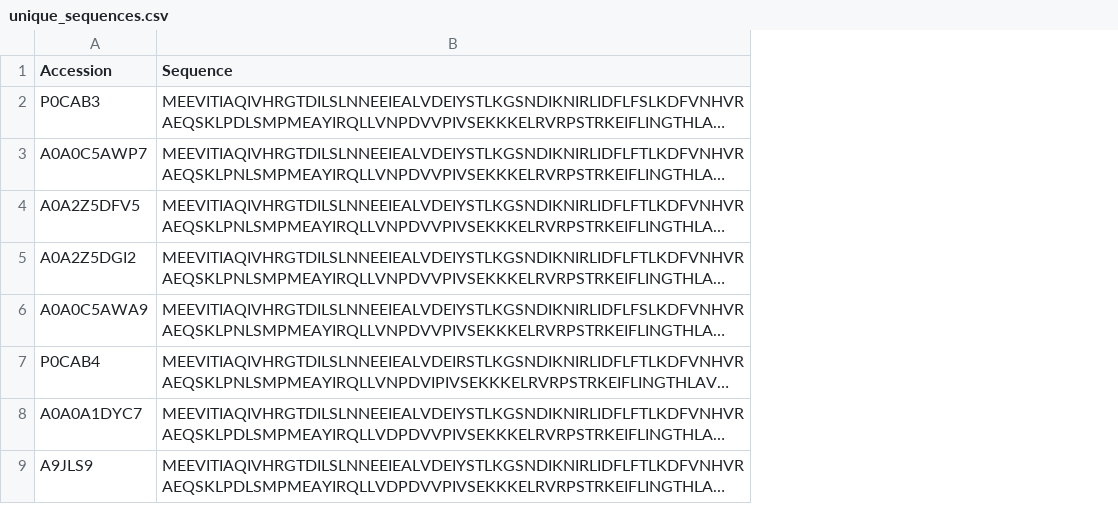
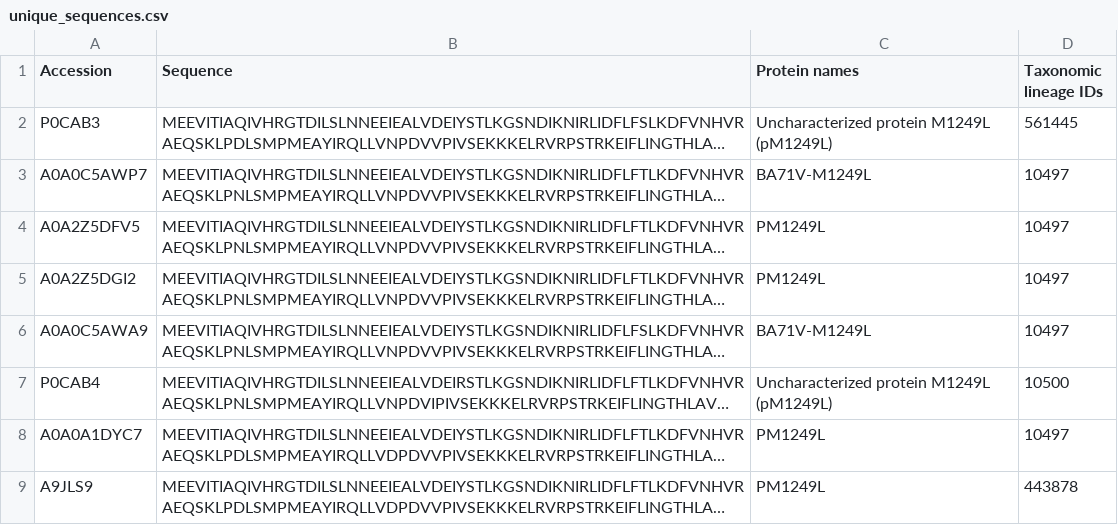
Before and after one commit to ravila4/giant-viruses, a CSV file: unique_sequences.csv, drawn as a sheet; only a part is shown; long unchanged cells end in …; the diff names each change by its address in the sheet, - before the commit and + after, or states it on an @@ line.

```diff
--- a/unique_sequences.csv
+++ b/unique_sequences.csv
+column C (Protein names), rows 2-9: Uncharacterized protein M1249L (pM1249L) | BA71V-M1249L | PM1249L | PM1249L | BA71V-M1249L | Uncharacterized protein M1249L (pM1249L) | PM1249L | PM1249L
+column D (Taxonomic lineage IDs), rows 2-9: 561445 | 10497 | 10497 | 10497 | 10497 | 10500 | 10497 | 443878
```
Also changed, not shown: 2 other files.
